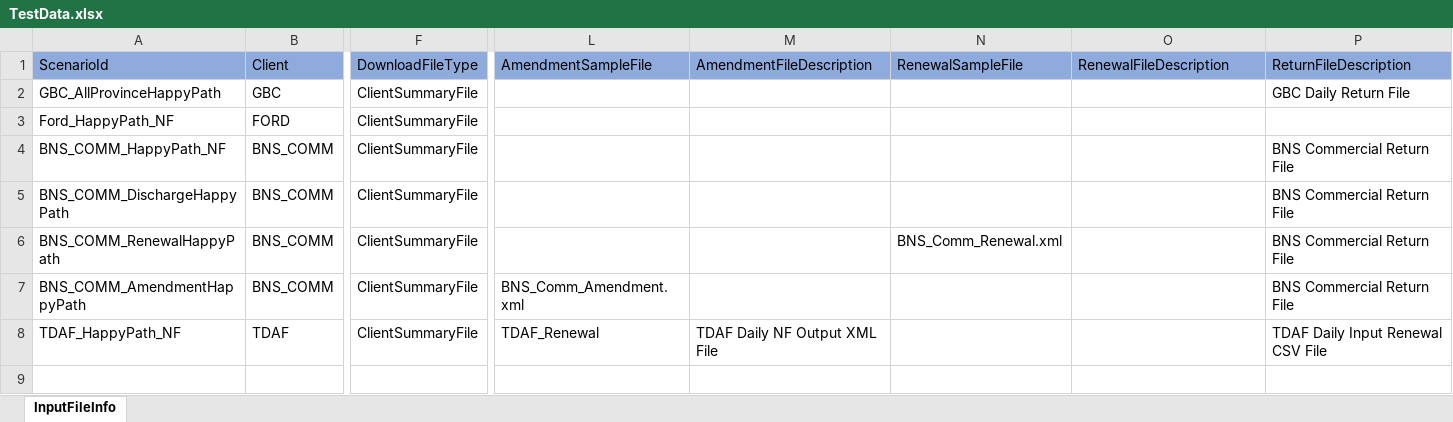
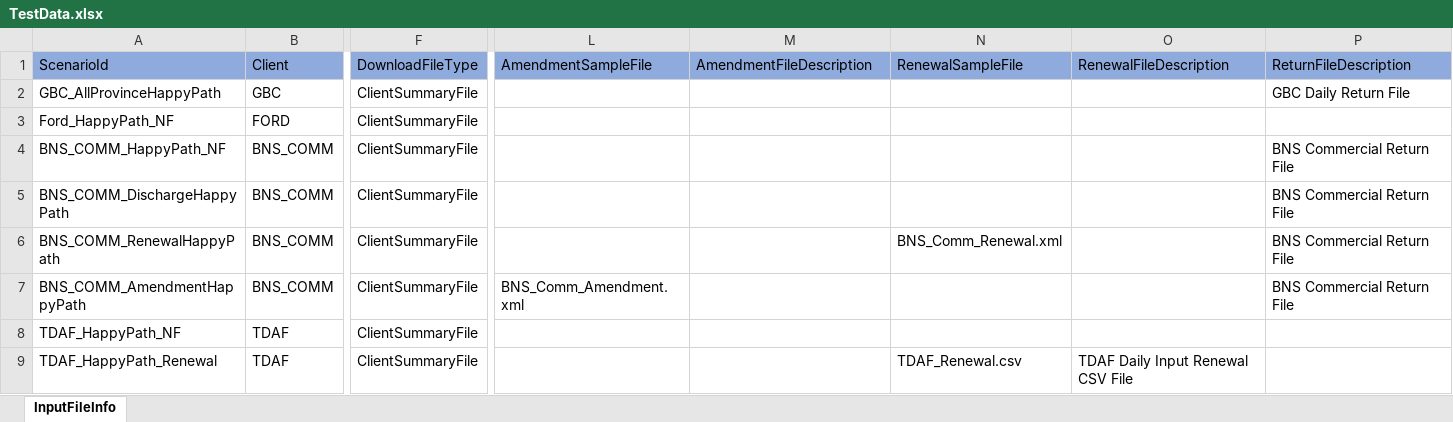
Before and after one commit to MahiArutla/RC-Batch-Partial-Regression, an Excel workbook: src/data/TestData.xlsx, sheet InputFileInfo, drawn as a sheet; only a part is shown, gaps mark what is left out; values as stored, in another font and other column widths than the file's, no borders; conditional formats not drawn; rows hold the shown columns only; the diff names each change by its address in the sheet, - before the commit and + after, or states it on an @@ line.

Commit message:
TDAF_HappyPath_Renewal

```diff
--- a/src/data/TestData.xlsx (sheet InputFileInfo)
+++ b/src/data/TestData.xlsx (sheet InputFileInfo)
-L8: TDAF_Renewal
+L8: (empty)
-M8: TDAF Daily NF Output XML File
+M8: (empty)
-P8: TDAF Daily Input Renewal CSV File
+P8: (empty)
+row 9: TDAF_HappyPath_Renewal | TDAF | ClientSummaryFile |  |  | TDAF_Renewal.csv | TDAF Daily Input Renewal CSV File
```
Also changed, not shown: 7 other files.
